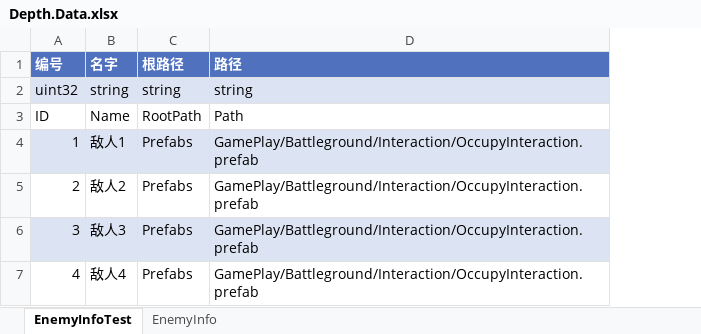
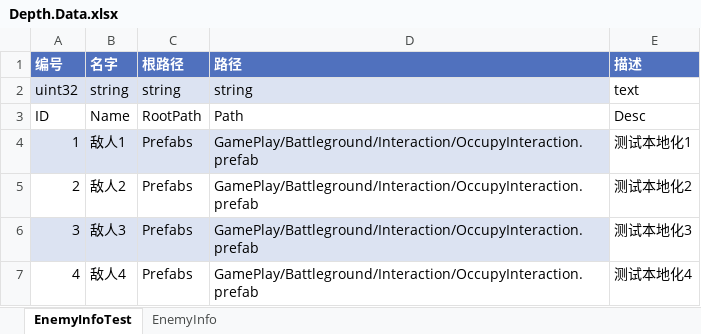
Before and after one commit to kaleidosgu/ExcelToProtobuf_csharp, an Excel workbook: Example/Excel/Depth.Data.xlsx, sheet EnemyInfoTest, drawn as a sheet; values as stored, in another font and other column widths than the file's, no borders; table styles not drawn; the diff names each change by its address in the sheet, - before the commit and + after, or states it on an @@ line.

```diff
--- a/Example/Excel/Depth.Data.xlsx (sheet EnemyInfoTest)
+++ b/Example/Excel/Depth.Data.xlsx (sheet EnemyInfoTest)
+column E (描述), rows 2-7: text | Desc | 测试本地化1 | 测试本地化2 | 测试本地化3 | 测试本地化4
```
Also changed, not shown: 10 other files.
